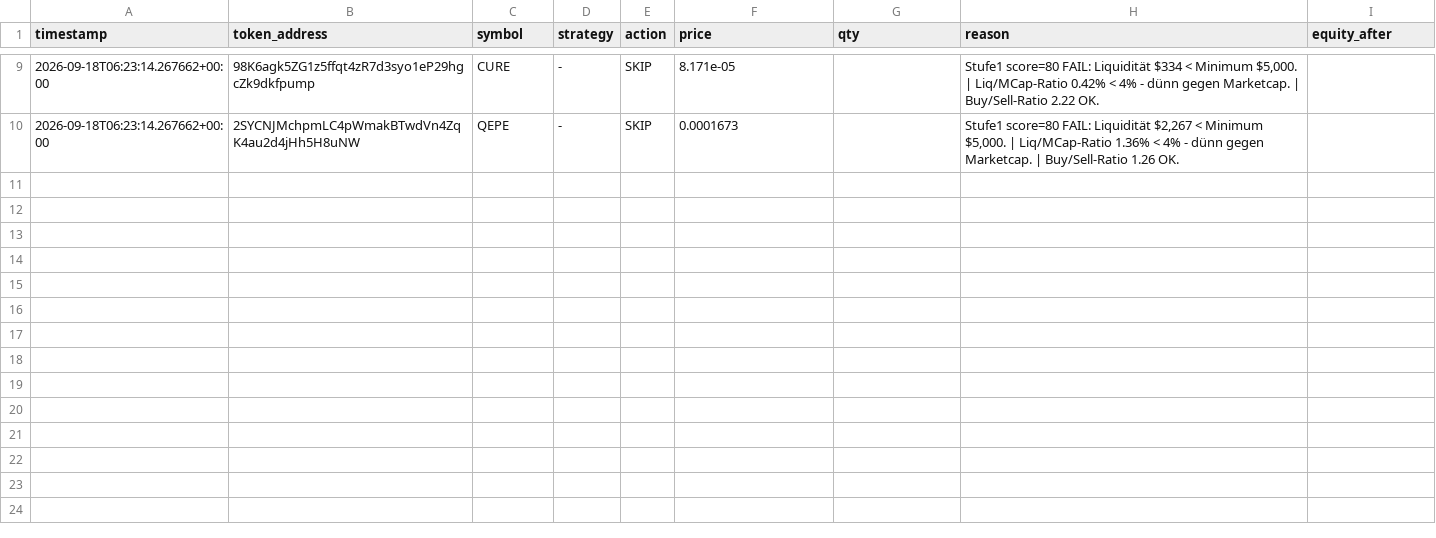
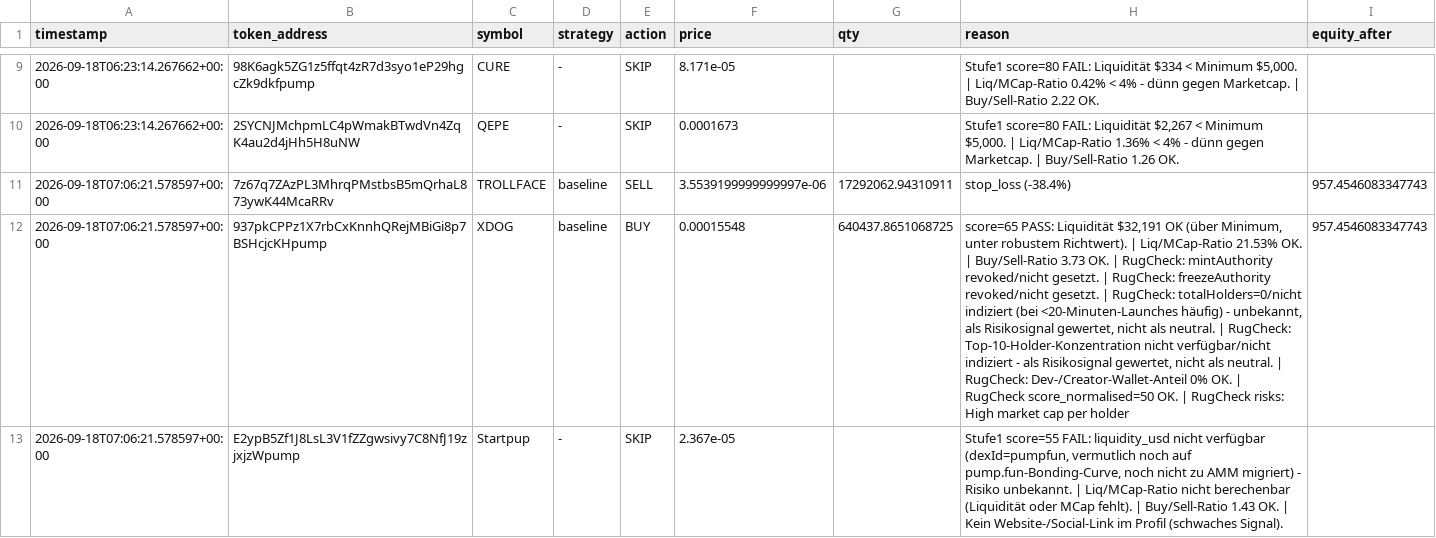
Before and after one commit to t4njwhsbw4-web/test, a CSV file: artifacts/memecoin_paper/trades.csv, drawn as a sheet; only a part is shown, gaps mark what is left out; the diff covers the shown part only; the diff names each change by its address in the sheet, - before the commit and + after, or states it on an @@ line.

```diff
--- a/artifacts/memecoin_paper/trades.csv
+++ b/artifacts/memecoin_paper/trades.csv
+row 11: 2026-09-18T07:06:21.578597+00:00 | 7z67q7ZAzPL3MhrqPMstbsB5mQrhaL873ywK44McaRRv | TROLLFACE | baseline | SELL | 3.5539199999999997e-06 | 17292062.94310911 | stop_loss (-38.4%) | 957.4546083347743
+row 12: 2026-09-18T07:06:21.578597+00:00 | 937pkCPPz1X7rbCxKnnhQRejMBiGi8p7BSHcjcKHpump | XDOG | baseline | BUY | 0.00015548 | 640437.8651068725 | score=65 PASS: Liquidität $32,191 OK (über Minimum, unter robustem Richtwert). | Liq/MCap-Ratio 21.53% OK. | Buy/Sell-Ratio 3.73 OK. | RugCheck: mintAuthority revoked/nicht gesetzt. | RugCheck: freezeAuthority revoked/nicht gesetzt. | RugCheck: totalHolders=0/nicht indiziert (bei <20-Minuten-Launches häufig) - unbekannt, als Risikosignal gewertet, nicht als neutral. | RugCheck: Top-10-Holder-Konzentration nicht verfügbar/nicht indiziert - als Risikosignal gewertet, nicht als neutral. | RugCheck: Dev-/Creator-Wallet-Anteil 0% OK. | RugCheck score_normalised=50 OK. | RugCheck risks: High market cap per holder | 957.4546083347743
+row 13: 2026-09-18T07:06:21.578597+00:00 | E2ypB5Zf1J8LsL3V1fZZgwsivy7C8NfJ19zjxjzWpump | Startpup | - | SKIP | 2.367e-05 |  | Stufe1 score=55 FAIL: liquidity_usd nicht verfügbar (dexId=pumpfun, vermutlich noch auf pump.fun-Bonding-Curve, noch nicht zu AMM migriert) - Risiko unbekannt. | Liq/MCap-Ratio nicht berechenbar (Liquidität oder MCap fehlt). | Buy/Sell-Ratio 1.43 OK. | Kein Website-/Social-Link im Profil (schwaches Signal).
```
Also changed, not shown: 2 added rows elsewhere in this file, 5 other files.
